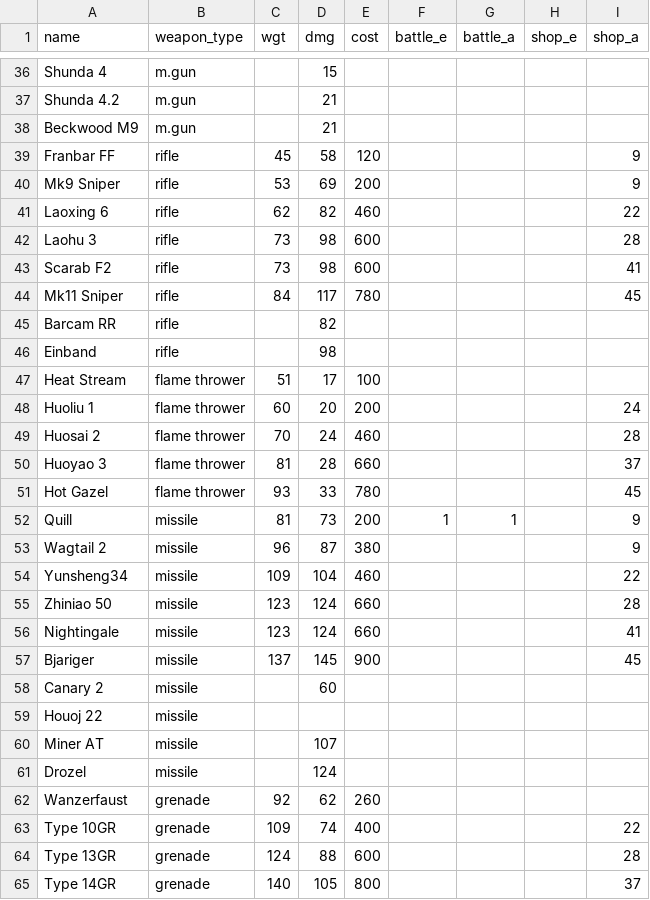
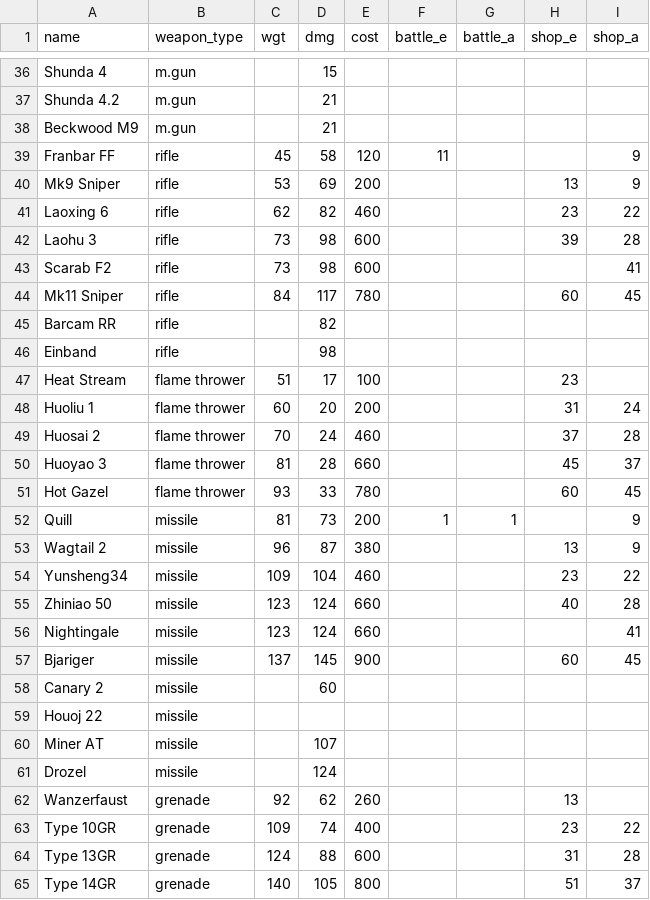
Before and after one commit to JamesFel/Front_Mission_3_Wanzer_Builder, a CSV file: source files/weapons.csv, drawn as a sheet; only a part is shown, gaps mark what is left out; the diff covers the shown part only.

Commit message:
Updating database with shop records for Emma's route.

```diff
--- a/source files/weapons.csv
+++ b/source files/weapons.csv
@@ -38,21 +38,21 @@ Shunda 4.2,m.gun,,21,,,,,
 Beckwood M9,m.gun,,21,,,,,
-Franbar FF,rifle,45,58,120,,,,9
-Mk9 Sniper,rifle,53,69,200,,,,9
-Laoxing 6,rifle,62,82,460,,,,22
-Laohu 3,rifle,73,98,600,,,,28
+Franbar FF,rifle,45,58,120,11,,,9
+Mk9 Sniper,rifle,53,69,200,,,13,9
+Laoxing 6,rifle,62,82,460,,,23,22
+Laohu 3,rifle,73,98,600,,,39,28
 Scarab F2,rifle,73,98,600,,,,41
-Mk11 Sniper,rifle,84,117,780,,,,45
+Mk11 Sniper,rifle,84,117,780,,,60,45
 Barcam RR,rifle,,82,,,,,
 Einband,rifle,,98,,,,,
-Heat Stream,flame thrower,51,17,100,,,,
-Huoliu 1,flame thrower,60,20,200,,,,24
-Huosai 2,flame thrower,70,24,460,,,,28
-Huoyao 3,flame thrower,81,28,660,,,,37
-Hot Gazel,flame thrower,93,33,780,,,,45
+Heat Stream,flame thrower,51,17,100,,,23,
+Huoliu 1,flame thrower,60,20,200,,,31,24
+Huosai 2,flame thrower,70,24,460,,,37,28
+Huoyao 3,flame thrower,81,28,660,,,45,37
+Hot Gazel,flame thrower,93,33,780,,,60,45
 Quill,missile,81,73,200,1,1,,9
-Wagtail 2,missile,96,87,380,,,,9
-Yunsheng34,missile,109,104,460,,,,22
-Zhiniao 50,missile,123,124,660,,,,28
+Wagtail 2,missile,96,87,380,,,13,9
+Yunsheng34,missile,109,104,460,,,23,22
+Zhiniao 50,missile,123,124,660,,,40,28
 Nightingale,missile,123,124,660,,,,41
-Bjariger,missile,137,145,900,,,,45
+Bjariger,missile,137,145,900,,,60,45
 Canary 2,missile,,60,,,,,
@@ -61,5 +61,5 @@ Miner AT,missile,,107,,,,,
 Drozel,missile,,124,,,,,
-Wanzerfaust,grenade,92,62,260,,,,
-Type 10GR,grenade,109,74,400,,,,22
-Type 13GR,grenade,124,88,600,,,,28
-Type 14GR,grenade,140,105,800,,,,37
+Wanzerfaust,grenade,92,62,260,,,13,
+Type 10GR,grenade,109,74,400,,,23,22
+Type 13GR,grenade,124,88,600,,,31,28
+Type 14GR,grenade,140,105,800,,,51,37
```
Also changed, not shown: 28 edited cells elsewhere in this file, source files/backpacks.csv, source files/machine_acquisition.csv, 4 other files.
